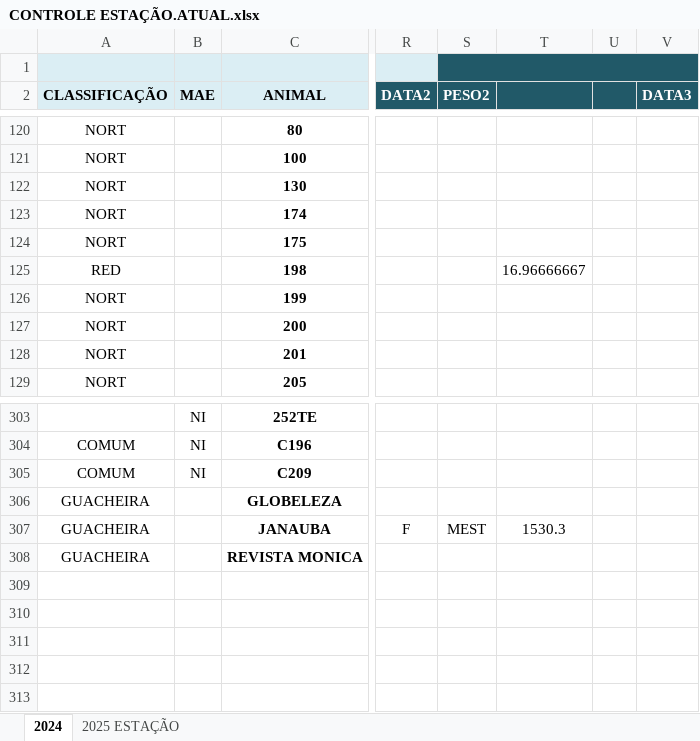
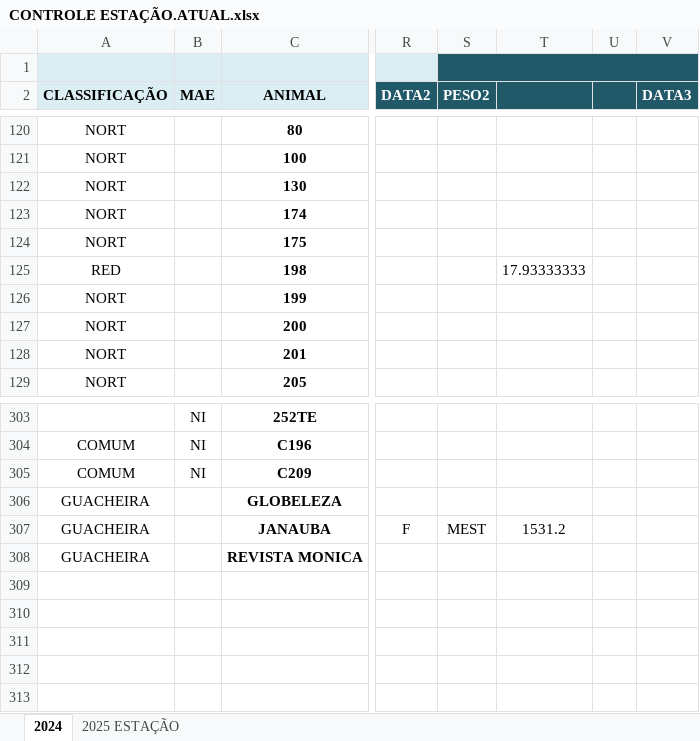
Before and after one commit to hsnahim/analista-de-pranilhas, an Excel workbook: CONTROLE ESTAÇÃO.ATUAL.xlsx, sheet 2024, drawn as a sheet; only a part is shown, gaps mark what is left out; values as stored, in another font and other column widths than the file's, no borders; charts and pictures not drawn; the diff names each change by its address in the sheet, - before the commit and + after, or states it on an @@ line.

```diff
--- a/CONTROLE ESTAÇÃO.ATUAL.xlsx (sheet 2024)
+++ b/CONTROLE ESTAÇÃO.ATUAL.xlsx (sheet 2024)
-T125: 16.96666667
+T125: 17.93333333
-T307: 1530.3
+T307: 1531.2
```
Also changed, not shown: sheet 2025 ESTAÇÃO, hidden cells, 1 other file.
